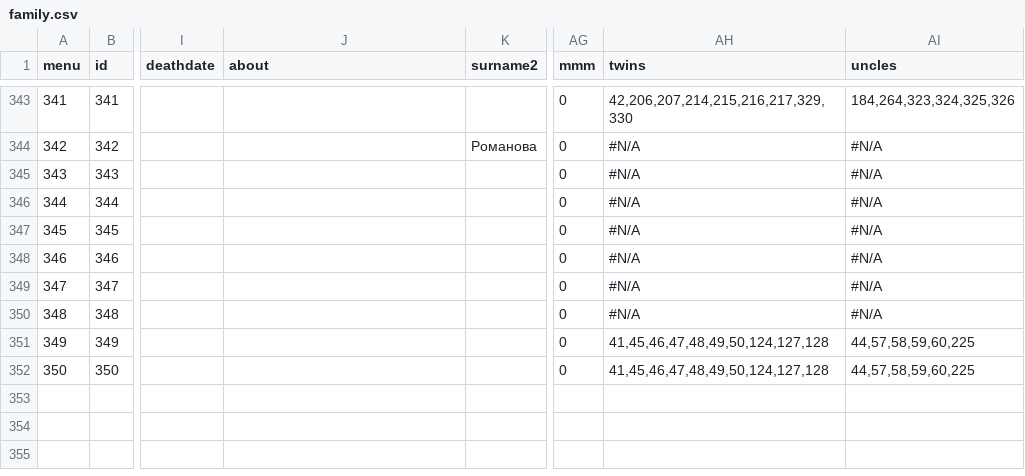
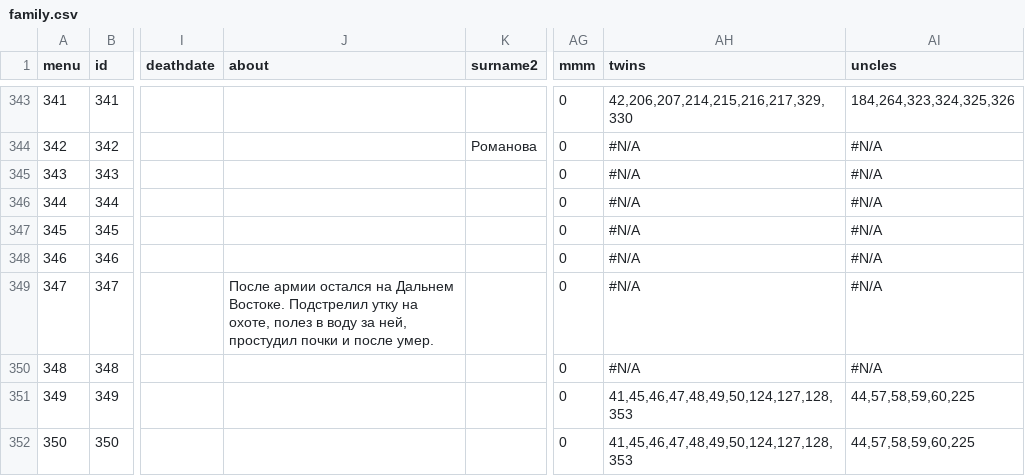
Before and after one commit to Itzamna/family, a CSV file: _data/family.csv, drawn as a sheet; only a part is shown, gaps mark what is left out; the diff covers the shown part only; the diff names each change by its address in the sheet, - before the commit and + after, or states it on an @@ line.

```diff
--- a/_data/family.csv
+++ b/_data/family.csv
-J349 (about): (empty)
+J349 (about): После армии остался на Дальнем Востоке. Подстрелил утку на охоте, полез в воду за ней, простудил почки и после умер.
-AH351:AH352 (twins): 41,45,46,47,48,49,50,124,127,128
+AH351:AH352 (twins): 41,45,46,47,48,49,50,124,127,128,353
```
Also changed, not shown: 3 added rows and 31 edited cells elsewhere in this file, 7 other files.
